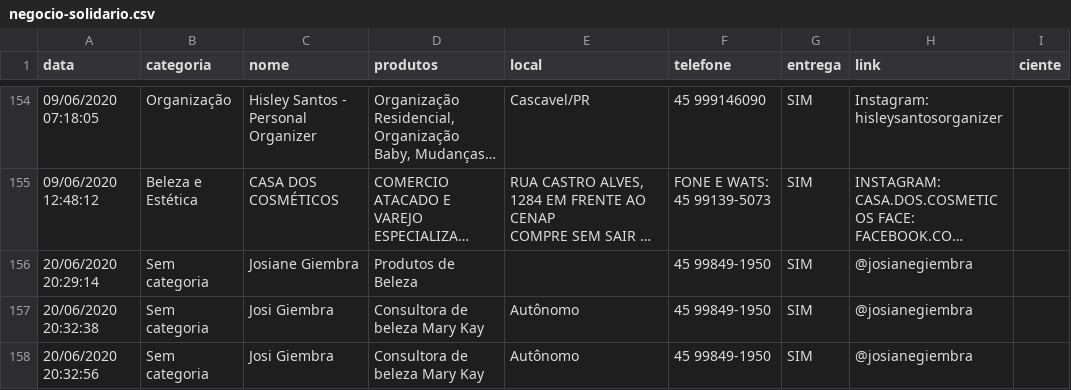
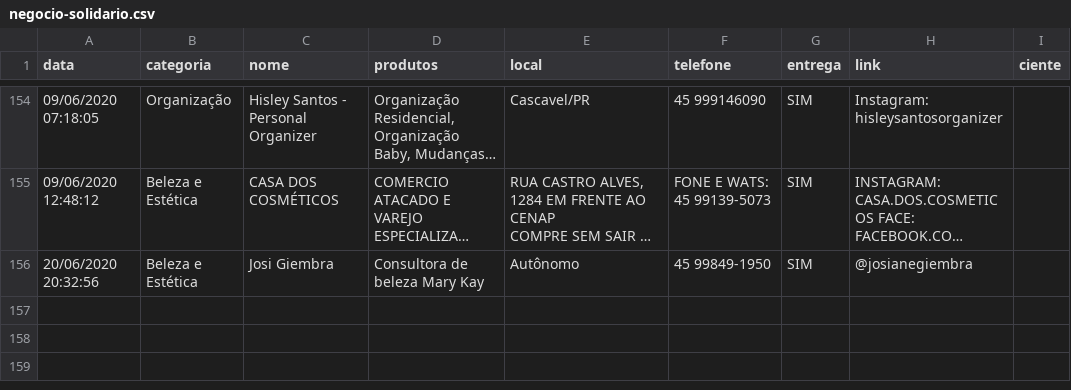
Before and after one commit to tetri/nib_negocio-solidario, a CSV file: _data/negocio-solidario.csv, drawn as a sheet; only a part is shown, gaps mark what is left out; long unchanged cells end in …; removed rows and columns are numbered as before the commit, all else as after; the diff names each change by its address in the sheet, - before the commit and + after, or states it on an @@ line.

```diff
--- a/_data/negocio-solidario.csv
+++ b/_data/negocio-solidario.csv
-row 156: 20/06/2020 20:29:14 | Sem categoria | Josiane Giembra | Produtos de Beleza |  | 45 99849-1950 | SIM | @josianegiembra
-row 157: 20/06/2020 20:32:38 | Sem categoria | Josi Giembra | Consultora de beleza Mary Kay | Autônomo | 45 99849-1950 | SIM | @josianegiembra
-B156 (categoria): Sem categoria
+B156 (categoria): Beleza e Estética
```
Also changed, not shown: 2 other files.
